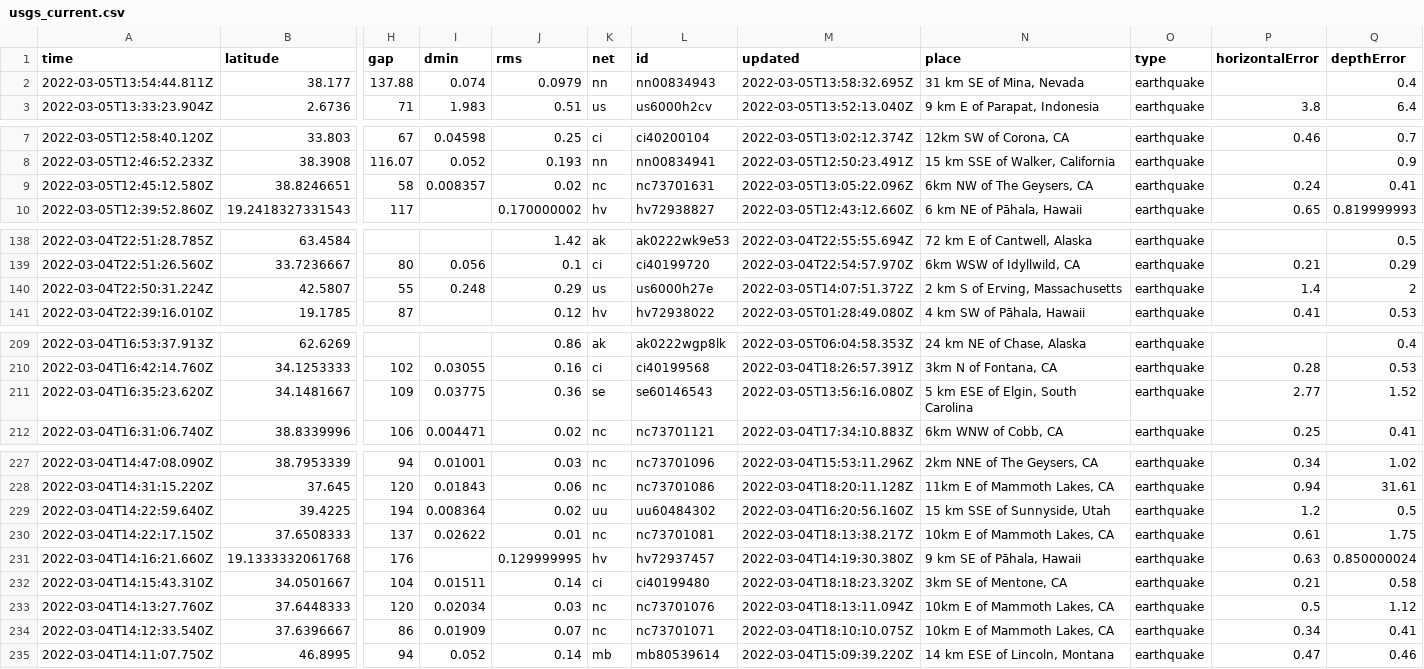
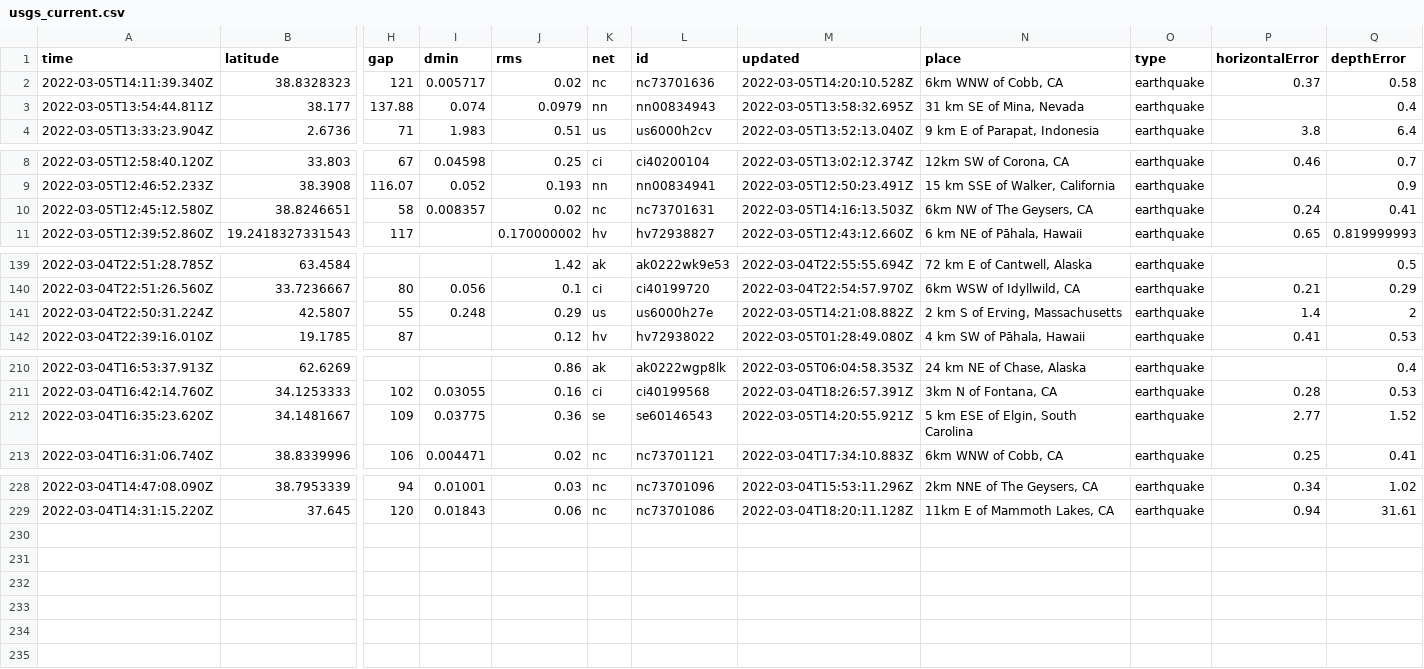
Before and after one commit to sahanasjay/nicar-22-git-actions, a CSV file: usgs_current.csv, drawn as a sheet; only a part is shown, gaps mark what is left out; removed rows and columns are numbered as before the commit, all else as after; rows hold the shown columns only; the diff names each change by its address in the sheet, - before the commit and + after, or states it on an @@ line.

```diff
--- a/usgs_current.csv
+++ b/usgs_current.csv
+row 2: 2022-03-05T14:11:39.340Z | 38.8328323 | 121 | 0.005717 | 0.02 | nc | nc73701636 | 2022-03-05T14:20:10.528Z | 6km WNW of Cobb, CA | earthquake | 0.37 | 0.58
-M10 (updated): 2022-03-05T13:05:22.096Z
+M10 (updated): 2022-03-05T14:16:13.503Z
-M141 (updated): 2022-03-05T14:07:51.372Z
+M141 (updated): 2022-03-05T14:21:08.882Z
-M212 (updated): 2022-03-05T13:56:16.080Z
+M212 (updated): 2022-03-05T14:20:55.921Z
-row 229: 2022-03-04T14:22:59.640Z | 39.4225 | 194 | 0.008364 | 0.02 | uu | uu60484302 | 2022-03-04T16:20:56.160Z | 15 km SSE of Sunnyside, Utah | earthquake | 1.2 | 0.5
-row 230: 2022-03-04T14:22:17.150Z | 37.6508333 | 137 | 0.02622 | 0.01 | nc | nc73701081 | 2022-03-04T18:13:38.217Z | 10km E of Mammoth Lakes, CA | earthquake | 0.61 | 1.75
-row 231: 2022-03-04T14:16:21.660Z | 19.1333332061768 | 176 |  | 0.129999995 | hv | hv72937457 | 2022-03-04T14:19:30.380Z | 9 km SE of Pāhala, Hawaii | earthquake | 0.63 | 0.850000024
-row 232: 2022-03-04T14:15:43.310Z | 34.0501667 | 104 | 0.01511 | 0.14 | ci | ci40199480 | 2022-03-04T18:18:23.320Z | 3km SE of Mentone, CA | earthquake | 0.21 | 0.58
-row 233: 2022-03-04T14:13:27.760Z | 37.6448333 | 120 | 0.02034 | 0.03 | nc | nc73701076 | 2022-03-04T18:13:11.094Z | 10km E of Mammoth Lakes, CA | earthquake | 0.5 | 1.12
-row 234: 2022-03-04T14:12:33.540Z | 37.6396667 | 86 | 0.01909 | 0.07 | nc | nc73701071 | 2022-03-04T18:10:10.075Z | 10km E of Mammoth Lakes, CA | earthquake | 0.34 | 0.41
-row 235: 2022-03-04T14:11:07.750Z | 46.8995 | 94 | 0.052 | 0.14 | mb | mb80539614 | 2022-03-04T15:09:39.220Z | 14 km ESE of Lincoln, Montana | earthquake | 0.47 | 0.46
```
Also changed, not shown: usgs_main.csv.
